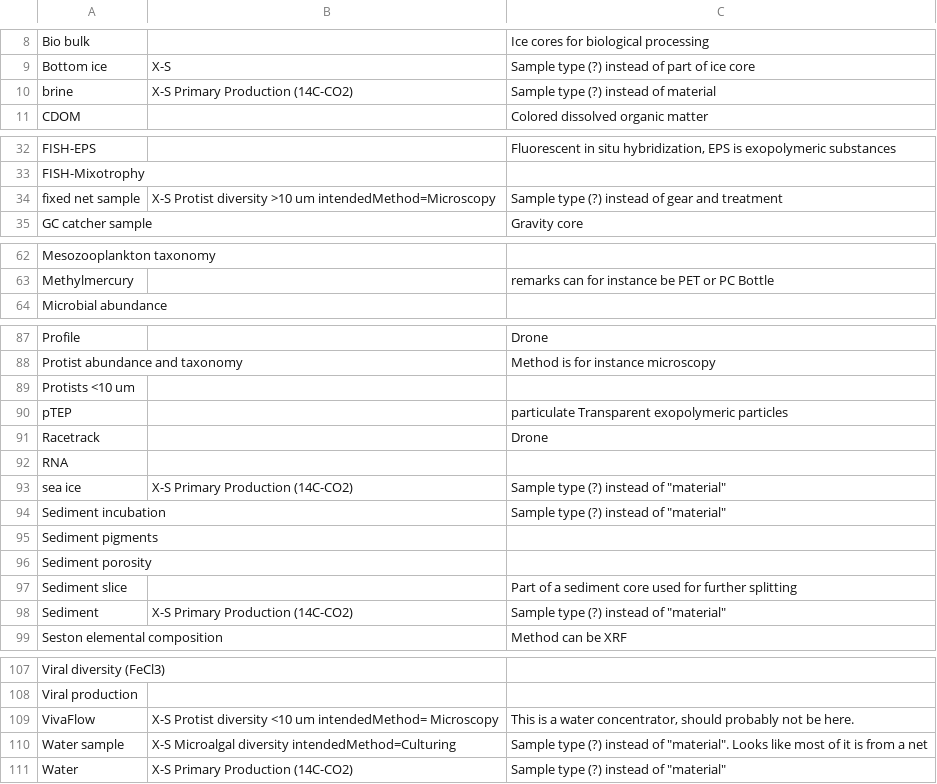
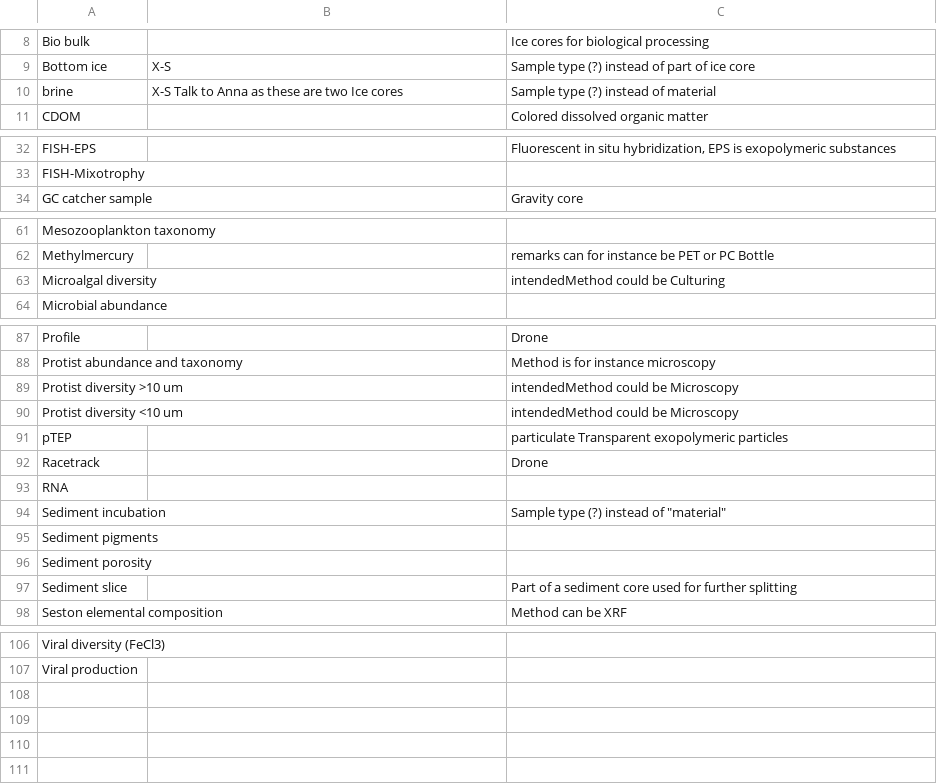
Before and after one commit to umeldt/darwinsheet, a CSV file: config/list_sample_types.csv, drawn as a sheet; only a part is shown, gaps mark what is left out.

Commit message:
Implemented changes

```diff
--- a/config/list_sample_types.csv
+++ b/config/list_sample_types.csv
@@ -9,3 +9,3 @@ Bio bulk,,Ice cores for biological processing
 Bottom ice,X-S,Sample type (?) instead of part of ice core
-brine,X-S Primary Production (14C-CO2),Sample type (?) instead of material
+brine,X-S Talk to Anna as these are two Ice cores,Sample type (?) instead of material
 CDOM,, Colored dissolved organic matter
@@ -33,3 +33,2 @@ FISH-EPS,,"Fluorescent in situ hybridization, EPS is exopolymeric substances"
 FISH-Mixotrophy,,
-fixed net sample,X-S Protist diversity >10 um intendedMethod=Microscopy,Sample type (?) instead of gear and treatment
 GC catcher sample,, Gravity core
@@ -63,2 +62,3 @@ Mesozooplankton taxonomy,,
 Methylmercury,, remarks can for instance be PET or PC Bottle
+Microalgal diversity,, intendedMethod could be Culturing
 Microbial abundance,,
@@ -88,3 +88,4 @@ Profile,, Drone
 Protist abundance and taxonomy,, Method is for instance microscopy
-Protists <10 um,,
+Protist diversity >10 um,,intendedMethod could be Microscopy
+Protist diversity <10 um,,intendedMethod could be Microscopy
 pTEP,,particulate Transparent exopolymeric particles
@@ -92,3 +93,2 @@ Racetrack,, Drone
 RNA,,
-sea ice,X-S Primary Production (14C-CO2),"Sample type (?) instead of ""material"""
 Sediment incubation,,"Sample type (?) instead of ""material"""
@@ -97,3 +97,2 @@ Sediment porosity,,
 Sediment slice,, Part of a sediment core used for further splitting
-Sediment,X-S Primary Production (14C-CO2),"Sample type (?) instead of ""material"""
 Seston elemental composition,, Method can be XRF
@@ -108,4 +107 @@ Viral diversity (FeCl3),,
 Viral production,,
-VivaFlow,X-S Protist diversity <10 um intendedMethod= Microscopy,"This is a water concentrator, should probably not be here."
-Water sample,X-S Microalgal diversity intendedMethod=Culturing ,"Sample type (?) instead of ""material"". Looks like most of it is from a net"
-Water,X-S Primary Production (14C-CO2),"Sample type (?) instead of ""material"""
```
